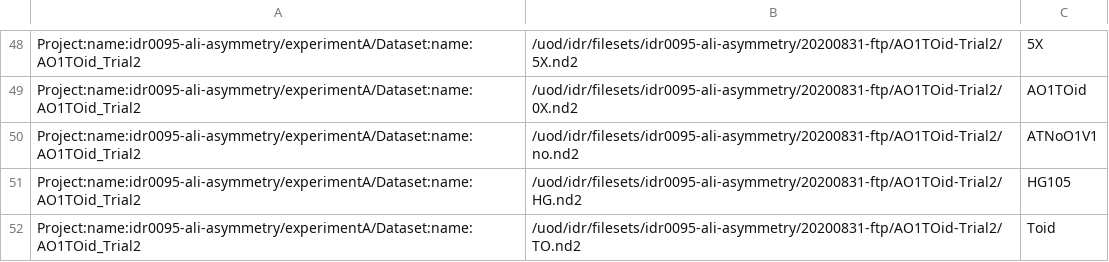
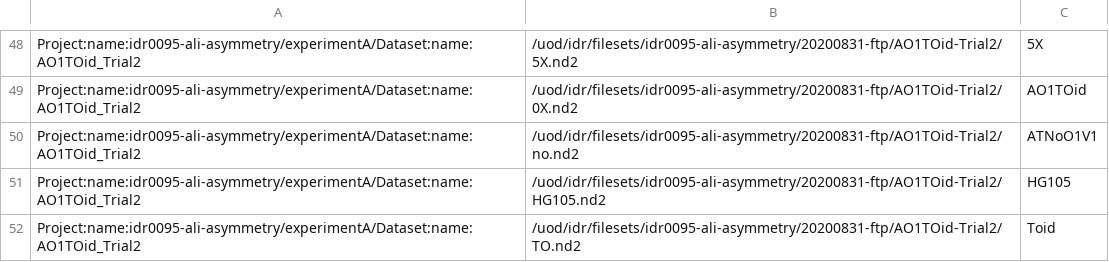
Before and after one commit to IDR/idr0095-ali-asymmetry, a TSV file: experimentA/idr0095-experimentA-filePaths.tsv, drawn as a sheet; only a part is shown, gaps mark what is left out.

```diff
--- a/experimentA/idr0095-experimentA-filePaths.tsv
+++ b/experimentA/idr0095-experimentA-filePaths.tsv
@@ -50,3 +50,3 @@ Project:name:idr0095-ali-asymmetry/experimentA/Dataset:name:AO1TOid_Trial2	/uod/
 Project:name:idr0095-ali-asymmetry/experimentA/Dataset:name:AO1TOid_Trial2	/uod/idr/filesets/idr0095-ali-asymmetry/20200831-ftp/AO1TOid-Trial2/no.nd2	ATNoO1V1
-Project:name:idr0095-ali-asymmetry/experimentA/Dataset:name:AO1TOid_Trial2	/uod/idr/filesets/idr0095-ali-asymmetry/20200831-ftp/AO1TOid-Trial2/HG.nd2	HG105
+Project:name:idr0095-ali-asymmetry/experimentA/Dataset:name:AO1TOid_Trial2	/uod/idr/filesets/idr0095-ali-asymmetry/20200831-ftp/AO1TOid-Trial2/HG105.nd2	HG105
 Project:name:idr0095-ali-asymmetry/experimentA/Dataset:name:AO1TOid_Trial2	/uod/idr/filesets/idr0095-ali-asymmetry/20200831-ftp/AO1TOid-Trial2/TO.nd2	Toid
```
Also changed, not shown: experimentB/idr0095-experimentB-filePaths.tsv, experimentC/idr0095-experimentC-filePaths.tsv.
